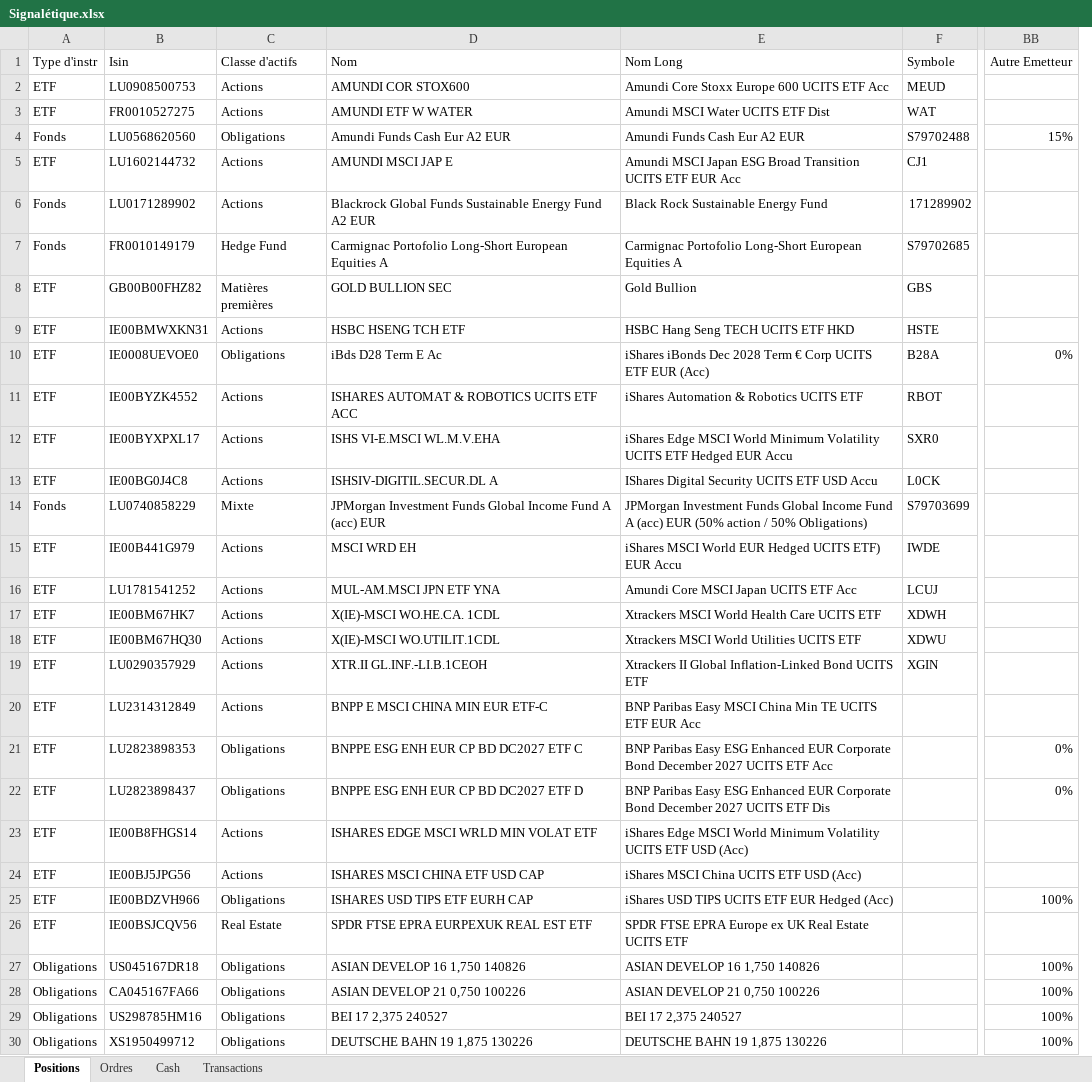
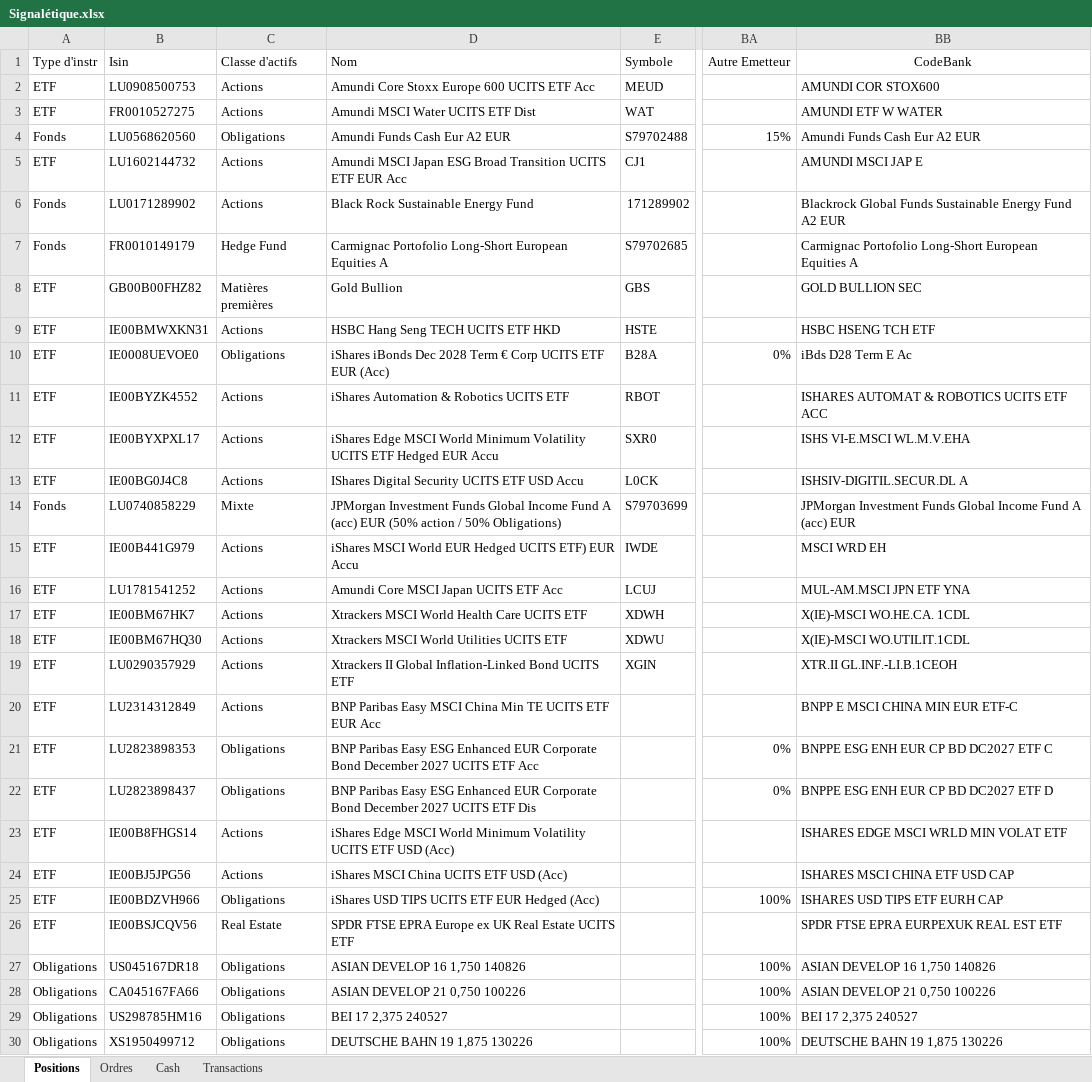
Before and after one commit to lecocqsebastien1974/Portfolio, an Excel workbook: Signalétique.xlsx, sheet Positions, drawn as a sheet; only a part is shown, gaps mark what is left out; values as stored, in another font and other column widths than the file's, no borders; table styles not drawn; removed rows and columns are numbered as before the commit, all else as after; the diff names each change by its address in the sheet, - before the commit and + after, or states it on an @@ line.

```diff
--- a/Signalétique.xlsx (sheet Positions)
+++ b/Signalétique.xlsx (sheet Positions)
-column E (Nom Long), rows 2-30: Amundi Core Stoxx Europe 600 UCITS ETF Acc | Amundi MSCI Water UCITS ETF Dist | Amundi Funds Cash Eur A2 EUR | Amundi MSCI Japan ESG Broad Transition UCITS ETF EUR Acc | Black Rock Sustainable Energy Fund | Carmignac Portofolio Long-Short European Equities A | Gold Bullion | HSBC Hang Seng TECH UCITS ETF HKD | iShares iBonds Dec 2028 Term € Corp UCITS ETF EUR (Acc) | iShares Automation & Robotics UCITS ETF | iShares Edge MSCI World Minimum Volatility UCITS ETF Hedged EUR Accu | IShares Digital Security UCITS ETF USD Accu | JPMorgan Investment Funds Global Income Fund A (acc) EUR (50% action / 50% Obligations) | iShares MSCI World EUR Hedged UCITS ETF) EUR Accu | Amundi Core MSCI Japan UCITS ETF Acc | Xtrackers MSCI World Health Care UCITS ETF | Xtrackers MSCI World Utilities UCITS ETF | Xtrackers II Global Inflation-Linked Bond UCITS ETF | BNP Paribas Easy MSCI China Min TE UCITS ETF EUR Acc | BNP Paribas Easy ESG Enhanced EUR Corporate Bond December 2027 UCITS ETF Acc | BNP Paribas Easy ESG Enhanced EUR Corporate Bond December 2027 UCITS ETF Dis | iShares Edge MSCI World Minimum Volatility UCITS ETF USD (Acc) | iShares MSCI China UCITS ETF USD (Acc) | iShares USD TIPS UCITS ETF EUR Hedged (Acc) | SPDR FTSE EPRA Europe ex UK Real Estate UCITS ETF | ASIAN DEVELOP 16 1,750 140826 | ASIAN DEVELOP 21 0,750 100226 | BEI 17 2,375 240527 | DEUTSCHE BAHN 19 1,875 130226
+column BB (CodeBank), rows 2-30: AMUNDI COR STOX600 | AMUNDI ETF W WATER | Amundi Funds Cash Eur A2 EUR | AMUNDI MSCI JAP E | Blackrock Global Funds Sustainable Energy Fund A2 EUR | Carmignac Portofolio Long-Short European Equities A | GOLD BULLION SEC | HSBC HSENG TCH ETF | iBds D28 Term E Ac | ISHARES AUTOMAT & ROBOTICS UCITS ETF ACC | ISHS VI-E.MSCI WL.M.V.EHA | ISHSIV-DIGITIL.SECUR.DL A | JPMorgan Investment Funds Global Income Fund A (acc) EUR | MSCI WRD EH | MUL-AM.MSCI JPN ETF YNA | X(IE)-MSCI WO.HE.CA. 1CDL | X(IE)-MSCI WO.UTILIT.1CDL | XTR.II GL.INF.-LI.B.1CEOH | BNPP E MSCI CHINA MIN EUR ETF-C | BNPPE ESG ENH EUR CP BD DC2027 ETF C | BNPPE ESG ENH EUR CP BD DC2027 ETF D | ISHARES EDGE MSCI WRLD MIN VOLAT ETF | ISHARES MSCI CHINA ETF USD CAP | ISHARES USD TIPS ETF EURH CAP | SPDR FTSE EPRA EURPEXUK REAL EST ETF | ASIAN DEVELOP 16 1,750 140826 | ASIAN DEVELOP 21 0,750 100226 | BEI 17 2,375 240527 | DEUTSCHE BAHN 19 1,875 130226
-D2 (Nom): AMUNDI COR STOX600
+D2 (Nom): Amundi Core Stoxx Europe 600 UCITS ETF Acc
-D3 (Nom): AMUNDI ETF W WATER
+D3 (Nom): Amundi MSCI Water UCITS ETF Dist
-D5 (Nom): AMUNDI MSCI JAP E
+D5 (Nom): Amundi MSCI Japan ESG Broad Transition UCITS ETF EUR Acc
-D6 (Nom): Blackrock Global Funds Sustainable Energy Fund A2 EUR
+D6 (Nom): Black Rock Sustainable Energy Fund
-D8 (Nom): GOLD BULLION SEC
+D8 (Nom): Gold Bullion
-D9 (Nom): HSBC HSENG TCH ETF
+D9 (Nom): HSBC Hang Seng TECH UCITS ETF HKD
-D10 (Nom): iBds D28 Term E Ac
+D10 (Nom): iShares iBonds Dec 2028 Term € Corp UCITS ETF EUR (Acc)
-D11 (Nom): ISHARES AUTOMAT & ROBOTICS UCITS ETF ACC
+D11 (Nom): iShares Automation & Robotics UCITS ETF
-D12 (Nom): ISHS VI-E.MSCI WL.M.V.EHA
+D12 (Nom): iShares Edge MSCI World Minimum Volatility UCITS ETF Hedged EUR Accu
-D13 (Nom): ISHSIV-DIGITIL.SECUR.DL A
+D13 (Nom): IShares Digital Security UCITS ETF USD Accu
-D14 (Nom): …(acc) EUR
+D14 (Nom): …(acc) EUR (50% action / 50% Obligations)
-D15 (Nom): MSCI WRD EH
+D15 (Nom): iShares MSCI World EUR Hedged UCITS ETF) EUR Accu
-D16 (Nom): MUL-AM.MSCI JPN ETF YNA
+D16 (Nom): Amundi Core MSCI Japan UCITS ETF Acc
-D17 (Nom): X(IE)-MSCI WO.HE.CA. 1CDL
+D17 (Nom): Xtrackers MSCI World Health Care UCITS ETF
-D18 (Nom): X(IE)-MSCI WO.UTILIT.1CDL
+D18 (Nom): Xtrackers MSCI World Utilities UCITS ETF
-D19 (Nom): XTR.II GL.INF.-LI.B.1CEOH
+D19 (Nom): Xtrackers II Global Inflation-Linked Bond UCITS ETF
-D20 (Nom): BNPP E MSCI CHINA MIN EUR ETF-C
+D20 (Nom): BNP Paribas Easy MSCI China Min TE UCITS ETF EUR Acc
-D21 (Nom): BNPPE ESG ENH EUR CP BD DC2027 ETF C
+D21 (Nom): BNP Paribas Easy ESG Enhanced EUR Corporate Bond December 2027 UCITS ETF Acc
-D22 (Nom): BNPPE ESG ENH EUR CP BD DC2027 ETF D
+D22 (Nom): BNP Paribas Easy ESG Enhanced EUR Corporate Bond December 2027 UCITS ETF Dis
-D23 (Nom): ISHARES EDGE MSCI WRLD MIN VOLAT ETF
+D23 (Nom): iShares Edge MSCI World Minimum Volatility UCITS ETF USD (Acc)
-D24 (Nom): ISHARES MSCI CHINA ETF USD CAP
+D24 (Nom): iShares MSCI China UCITS ETF USD (Acc)
-D25 (Nom): ISHARES USD TIPS ETF EURH CAP
+D25 (Nom): iShares USD TIPS UCITS ETF EUR Hedged (Acc)
-D26 (Nom): SPDR FTSE EPRA EURPEXUK REAL EST ETF
+D26 (Nom): SPDR FTSE EPRA Europe ex UK Real Estate UCITS ETF
```
Also changed, not shown: 7 other files.
